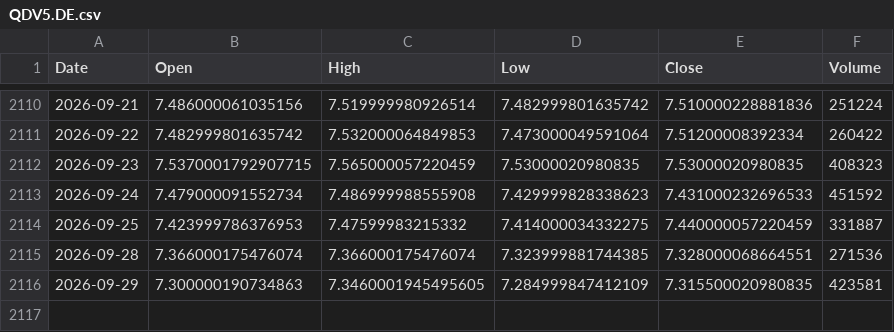
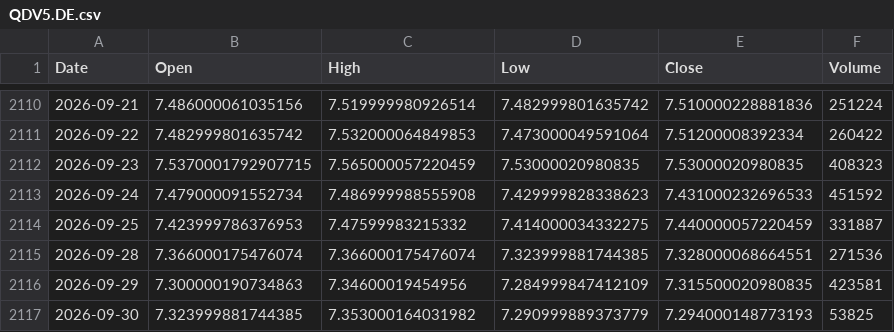
Before and after one commit to QuimEsc/ProvesInicials, a CSV file: dades_historiques/QDV5.DE.csv, drawn as a sheet; only a part is shown, gaps mark what is left out.

```diff
--- a/dades_historiques/QDV5.DE.csv
+++ b/dades_historiques/QDV5.DE.csv
@@ -2115,2 +2115,3 @@ Date,Open,High,Low,Close,Volume
 2026-09-28,7.366000175476074,7.366000175476074,7.323999881744385,7.328000068664551,271536
-2026-09-29,7.300000190734863,7.3460001945495605,7.284999847412109,7.315500020980835,423581
+2026-09-29,7.300000190734863,7.34600019454956,7.284999847412109,7.315500020980835,423581
+2026-09-30,7.323999881744385,7.353000164031982,7.290999889373779,7.294000148773193,53825
```
Also changed, not shown: dades_historiques/FLXK.L.csv, dades_historiques/NQSE.DE.csv, 31 other files.
